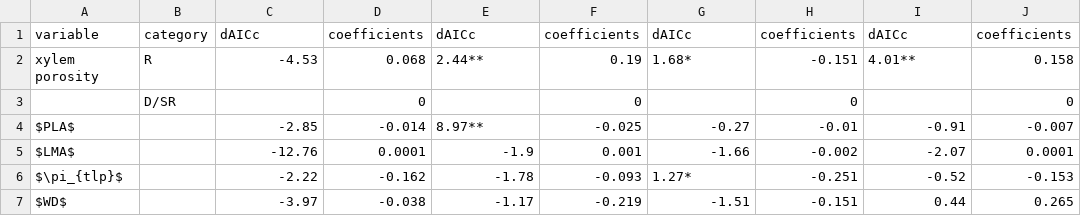
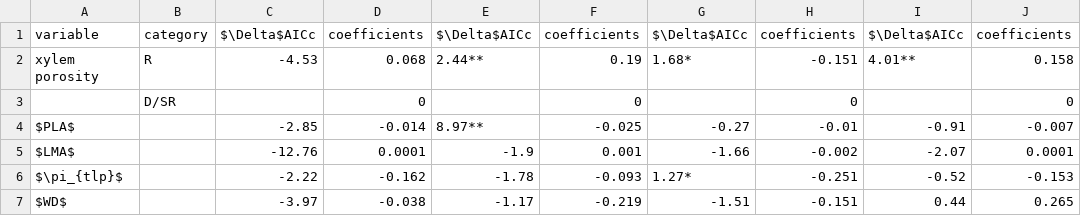
Before and after one commit to SCBI-ForestGEO/McGregor_climate-sensitivity-variation, a CSV file: manuscript/tables_figures/publication/table4_singlevariable_models_reform.csv, drawn as a sheet.

Commit message:
replaced dAICc with ∆AICc in tables and table legends (now footnotes)

```diff
--- a/manuscript/tables_figures/publication/table4_singlevariable_models_reform.csv
+++ b/manuscript/tables_figures/publication/table4_singlevariable_models_reform.csv
@@ -1,2 +1,2 @@
-variable,category,dAICc,coefficients,dAICc,coefficients,dAICc,coefficients,dAICc,coefficients
+variable,category,$\Delta$AICc,coefficients,$\Delta$AICc,coefficients,$\Delta$AICc,coefficients,$\Delta$AICc,coefficients
 xylem porosity,R,-4.53,0.068,2.44**,0.19,1.68*,-0.151,4.01**,0.158
```
Also changed, not shown: manuscript/tables_figures/publication/table5_multivariable_models_reform.csv, manuscript/tables_figures/publication/tableS4_singlevariable_models_reform_arimaratio.csv, 6 other files.
